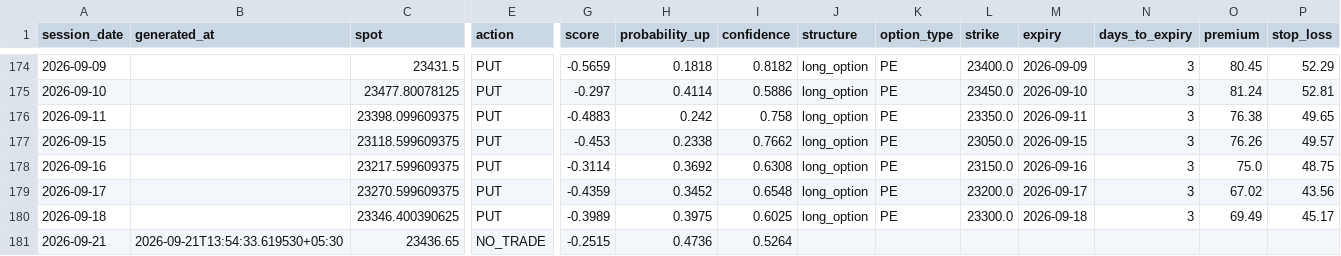
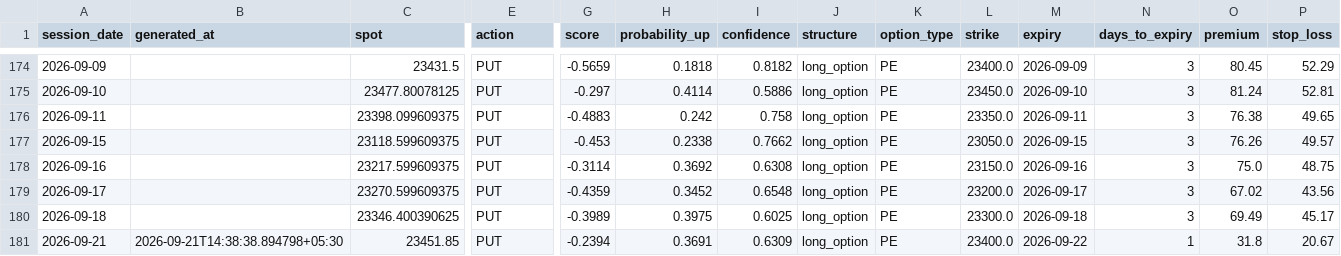
Before and after one commit to ramanauday1561/kite-mcp, a CSV file: docs/data/signals.csv, drawn as a sheet; only a part is shown, gaps mark what is left out; the diff covers the shown part only; the diff names each change by its address in the sheet, - before the commit and + after, or states it on an @@ line.

```diff
--- a/docs/data/signals.csv
+++ b/docs/data/signals.csv
-B181 (generated_at): 2026-09-21T13:54:33.619530+05:30
+B181 (generated_at): 2026-09-21T14:38:38.894798+05:30
-C181 (spot): 23436.65
+C181 (spot): 23451.85
-E181 (action): NO_TRADE
+E181 (action): PUT
-G181 (score): -0.2515
+G181 (score): -0.2394
-H181 (probability_up): 0.4736
+H181 (probability_up): 0.3691
-I181 (confidence): 0.5264
+I181 (confidence): 0.6309
-J181 (structure): (empty)
+J181 (structure): long_option
-K181 (option_type): (empty)
+K181 (option_type): PE
-L181 (strike): (empty)
+L181 (strike): 23400.0
-M181 (expiry): (empty)
+M181 (expiry): 2026-09-22
-N181 (days_to_expiry): (empty)
+N181 (days_to_expiry): 1
-O181 (premium): (empty)
+O181 (premium): 31.8
-P181 (stop_loss): (empty)
+P181 (stop_loss): 20.67
```
Also changed, not shown: 1 edited cell elsewhere in this file, 6 other files.
